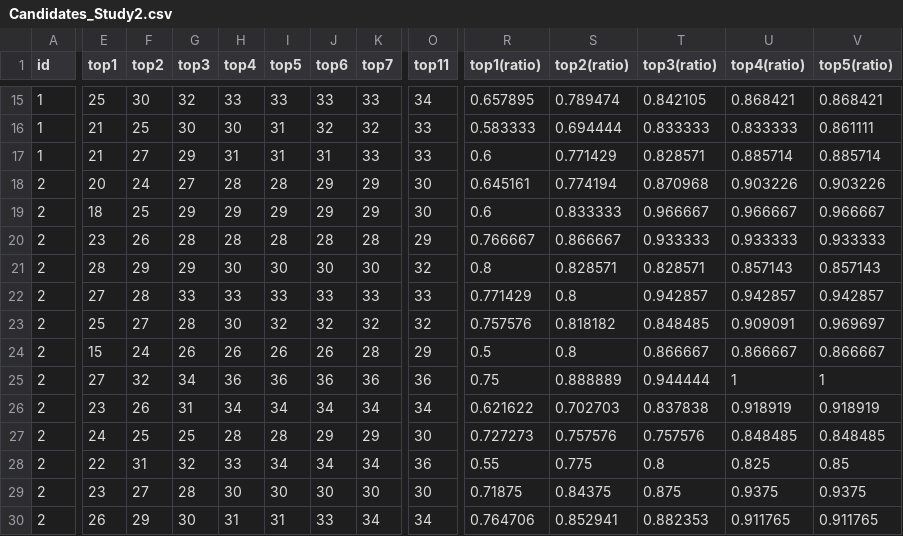
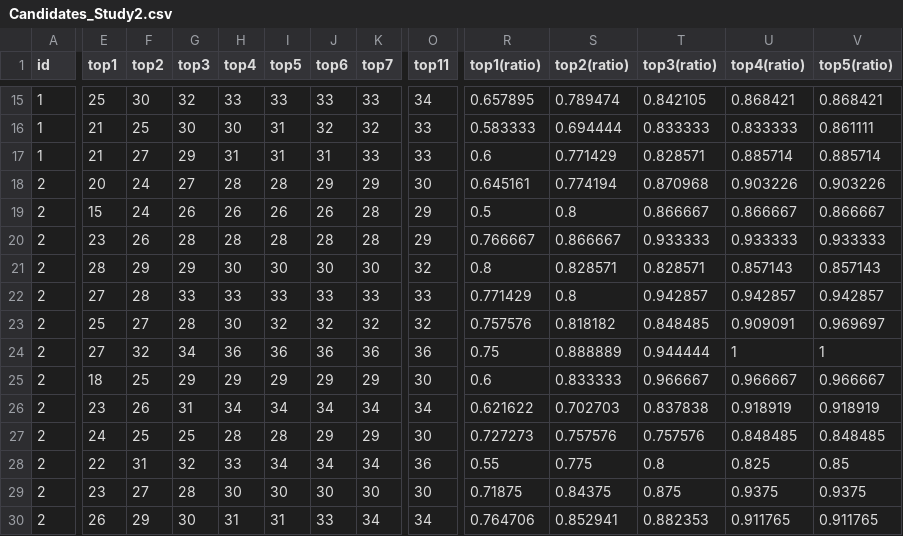
Before and after one commit to coolyangzc/IndirectGestureKeyboard_UserStudy, a CSV file: Study4/res/Candidates_Study2.csv, drawn as a sheet; only a part is shown, gaps mark what is left out; removed rows and columns are numbered as before the commit, all else as after; rows hold the shown columns only; the diff covers the shown part only; the diff names each change by its address in the sheet, - before the commit and + after, or states it on an @@ line.

```diff
--- a/Study4/res/Candidates_Study2.csv
+++ b/Study4/res/Candidates_Study2.csv
-E19 (top1): 18
+E19 (top1): 15
-F19 (top2): 25
+F19 (top2): 24
-G19 (top3): 29
+G19 (top3): 26
-H19 (top4): 29
+H19 (top4): 26
-I19 (top5): 29
+I19 (top5): 26
-J19 (top6): 29
+J19 (top6): 26
-K19 (top7): 29
+K19 (top7): 28
-O19 (top11): 30
+O19 (top11): 29
-R19 (top1(ratio)): 0.6
+R19 (top1(ratio)): 0.5
-S19 (top2(ratio)): 0.833333
+S19 (top2(ratio)): 0.8
-T19 (top3(ratio)): 0.966667
+T19 (top3(ratio)): 0.866667
-U19 (top4(ratio)): 0.966667
+U19 (top4(ratio)): 0.866667
-V19 (top5(ratio)): 0.966667
+V19 (top5(ratio)): 0.866667
-row 24: 2 | 15 | 24 | 26 | 26 | 26 | 26 | 28 | 29 | 0.5 | 0.8 | 0.866667 | 0.866667 | 0.866667
+row 25: 2 | 18 | 25 | 29 | 29 | 29 | 29 | 29 | 30 | 0.6 | 0.833333 | 0.966667 | 0.966667 | 0.966667
```
Also changed, not shown: 4 edited cells elsewhere in this file, Study4/questionnaire/Questionnaire_Study2_Data.csv, Study4/res/Time_Ratio_Study2.csv, 27 other files.
